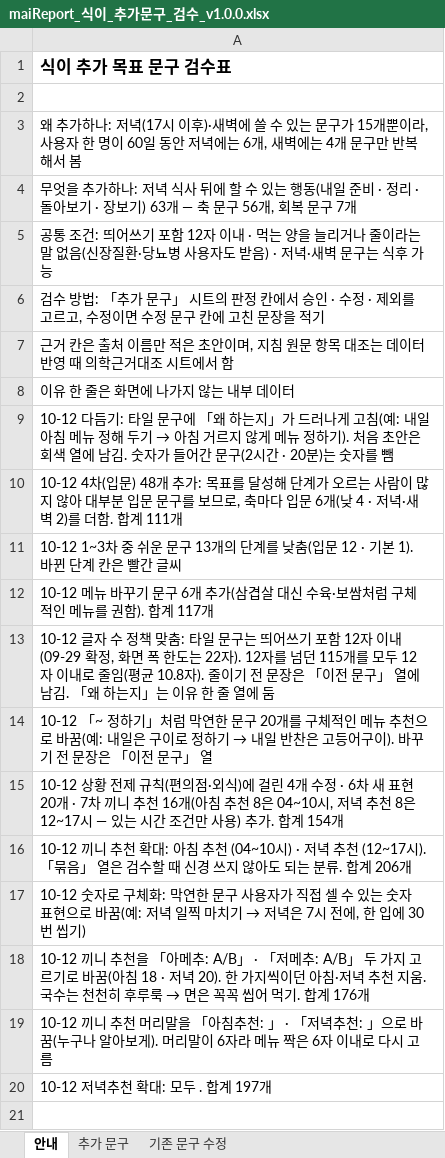
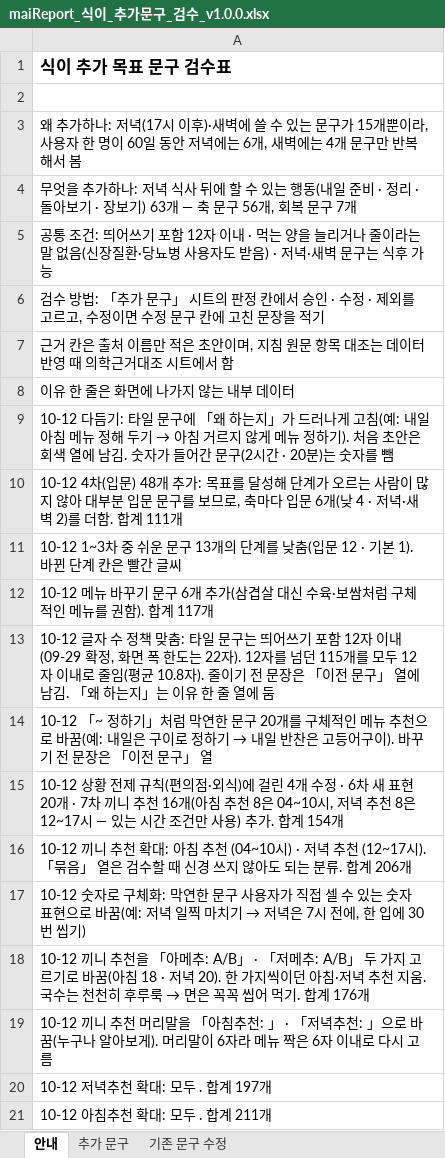
Before and after one commit to srleeinkorea/Project_maiReport, an Excel workbook: outputs/mai-report-policy/식이/maiReport_식이_추가문구_검수_v1.0.0.xlsx, sheet 안내, drawn as a sheet; values as stored, in another font and other column widths than the file's, no borders; the diff names each change by its address in the sheet, - before the commit and + after, or states it on an @@ line.

```diff
--- a/outputs/mai-report-policy/식이/maiReport_식이_추가문구_검수_v1.0.0.xlsx (sheet 안내)
+++ b/outputs/mai-report-policy/식이/maiReport_식이_추가문구_검수_v1.0.0.xlsx (sheet 안내)
+row 21: 10-12 아침추천 확대: 모두 . 합계 211개
```
Also changed, not shown: sheet 추가 문구.
